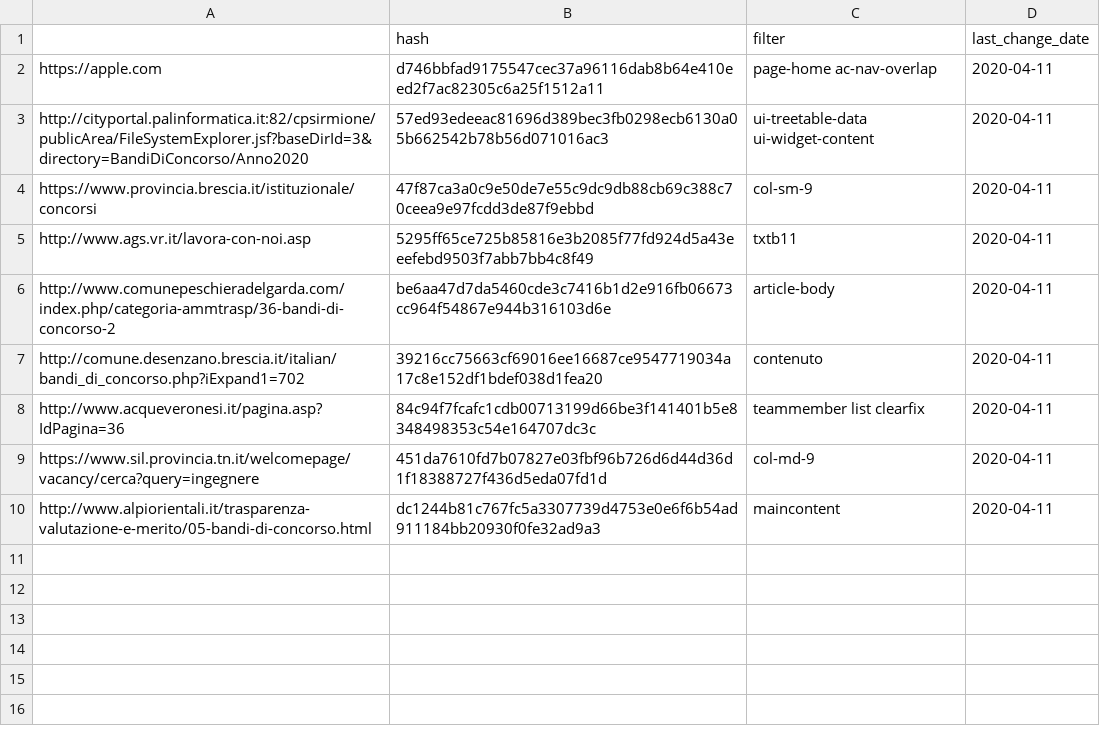
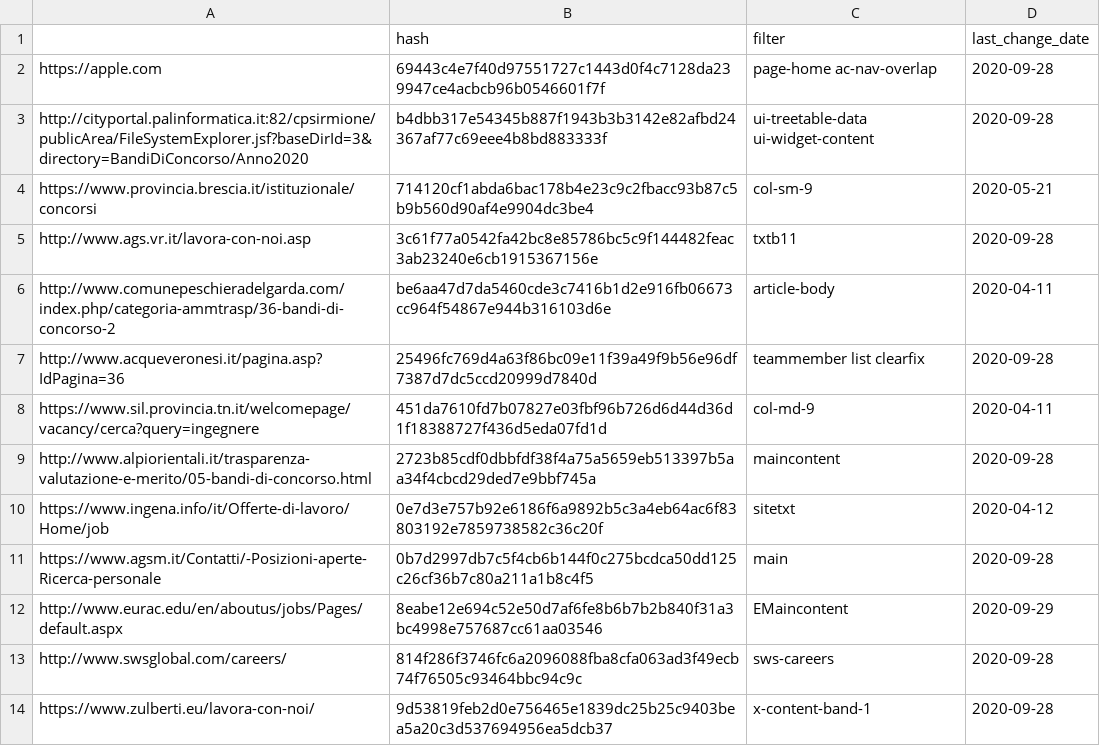
Before and after one commit to Robin-Castellani/Website-Monitor, a CSV file: websites.csv, drawn as a sheet; only a part is shown; the diff covers the shown part only.

Commit message:
Add new websites

```diff
--- a/websites.csv
+++ b/websites.csv
@@ -1,10 +1,14 @@
 ,hash,filter,last_change_date
-https://apple.com,d746bbfad9175547cec37a96116dab8b64e410eed2f7ac82305c6a25f1512a11,page-home ac-nav-overlap,2020-04-11
-http://cityportal.palinformatica.it:82/cpsirmione/publicArea/FileSystemExplorer.jsf?baseDirId=3&directory=BandiDiConcorso/Anno2020,57ed93edeeac81696d389bec3fb0298ecb6130a05b662542b78b56d071016ac3,ui-treetable-data ui-widget-content,2020-04-11
-https://www.provincia.brescia.it/istituzionale/concorsi,47f87ca3a0c9e50de7e55c9dc9db88cb69c388c70ceea9e97fcdd3de87f9ebbd,col-sm-9,2020-04-11
-http://www.ags.vr.it/lavora-con-noi.asp,5295ff65ce725b85816e3b2085f77fd924d5a43eeefebd9503f7abb7bb4c8f49,txtb11,2020-04-11
+https://apple.com,69443c4e7f40d97551727c1443d0f4c7128da239947ce4acbcb96b0546601f7f,page-home ac-nav-overlap,2020-09-28
+http://cityportal.palinformatica.it:82/cpsirmione/publicArea/FileSystemExplorer.jsf?baseDirId=3&directory=BandiDiConcorso/Anno2020,b4dbb317e54345b887f1943b3b3142e82afbd24367af77c69eee4b8bd883333f,ui-treetable-data ui-widget-content,2020-09-28
+https://www.provincia.brescia.it/istituzionale/concorsi,714120cf1abda6bac178b4e23c9c2fbacc93b87c5b9b560d90af4e9904dc3be4,col-sm-9,2020-05-21
+http://www.ags.vr.it/lavora-con-noi.asp,3c61f77a0542fa42bc8e85786bc5c9f144482feac3ab23240e6cb1915367156e,txtb11,2020-09-28
 http://www.comunepeschieradelgarda.com/index.php/categoria-ammtrasp/36-bandi-di-concorso-2,be6aa47d7da5460cde3c7416b1d2e916fb06673cc964f54867e944b316103d6e,article-body,2020-04-11
-http://comune.desenzano.brescia.it/italian/bandi_di_concorso.php?iExpand1=702,39216cc75663cf69016ee16687ce9547719034a17c8e152df1bdef038d1fea20,contenuto,2020-04-11
-http://www.acqueveronesi.it/pagina.asp?IdPagina=36,84c94f7fcafc1cdb00713199d66be3f141401b5e8348498353c54e164707dc3c,teammember list clearfix,2020-04-11
+http://www.acqueveronesi.it/pagina.asp?IdPagina=36,25496fc769d4a63f86bc09e11f39a49f9b56e96df7387d7dc5ccd20999d7840d,teammember list clearfix,2020-09-28
 https://www.sil.provincia.tn.it/welcomepage/vacancy/cerca?query=ingegnere,451da7610fd7b07827e03fbf96b726d6d44d36d1f18388727f436d5eda07fd1d,col-md-9,2020-04-11
-http://www.alpiorientali.it/trasparenza-valutazione-e-merito/05-bandi-di-concorso.html,dc1244b81c767fc5a3307739d4753e0e6f6b54ad911184bb20930f0fe32ad9a3,maincontent,2020-04-11
+http://www.alpiorientali.it/trasparenza-valutazione-e-merito/05-bandi-di-concorso.html,2723b85cdf0dbbfdf38f4a75a5659eb513397b5aa34f4cbcd29ded7e9bbf745a,maincontent,2020-09-28
+https://www.ingena.info/it/Offerte-di-lavoro/Home/job,0e7d3e757b92e6186f6a9892b5c3a4eb64ac6f83803192e7859738582c36c20f,sitetxt,2020-04-12
+https://www.agsm.it/Contatti/-Posizioni-aperte-Ricerca-personale,0b7d2997db7c5f4cb6b144f0c275bcdca50dd125c26cf36b7c80a211a1b8c4f5,main,2020-09-28
+http://www.eurac.edu/en/aboutus/jobs/Pages/default.aspx,8eabe12e694c52e50d7af6fe8b6b7b2b840f31a3bc4998e757687cc61aa03546,EMaincontent,2020-09-29
+http://www.swsglobal.com/careers/,814f286f3746fc6a2096088fba8cfa063ad3f49ecb74f76505c93464bbc94c9c,sws-careers,2020-09-28
+https://www.zulberti.eu/lavora-con-noi/,9d53819feb2d0e756465e1839dc25b25c9403bea5a20c3d537694956ea5dcb37,x-content-band-1,2020-09-28
```
Also changed, not shown: 18 added rows elsewhere in this file.
